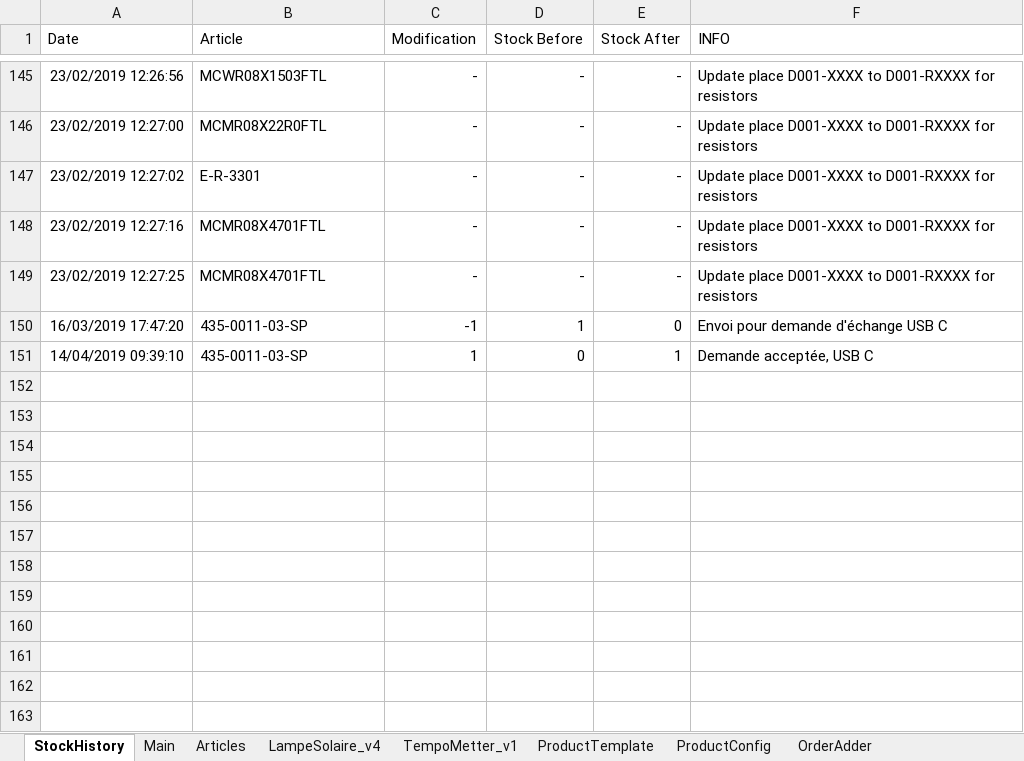
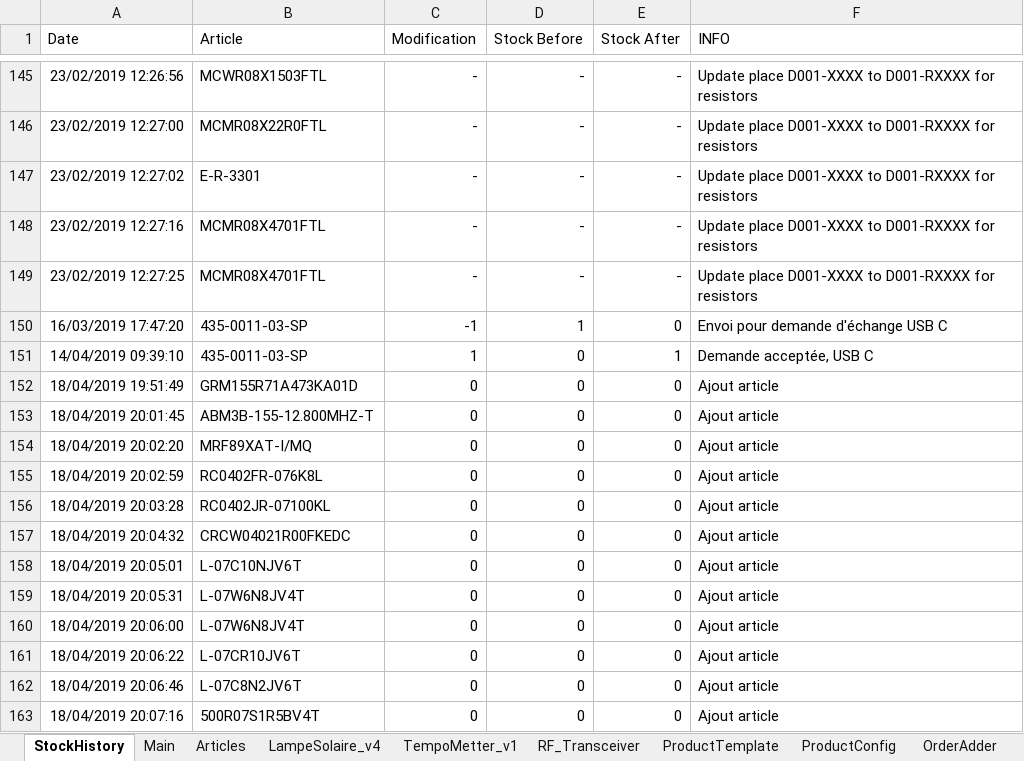
Before and after one commit to esseivan/Stock, an Excel workbook: Stock.xlsm, sheet StockHistory, drawn as a sheet; only a part is shown, gaps mark what is left out; values as stored, in another font and other column widths than the file's, no borders; conditional formats and table styles not drawn; the diff names each change by its address in the sheet, - before the commit and + after, or states it on an @@ line.

Commit message:
Start of changes for rf transceiver

```diff
--- a/Stock.xlsm (sheet StockHistory)
+++ b/Stock.xlsm (sheet StockHistory)
+sheet tab: RF_Transceiver
+row 152: 18/04/2019 19:51:49 | GRM155R71A473KA01D | 0 | 0 | 0 | Ajout article
+row 153: 18/04/2019 20:01:45 | ABM3B-155-12.800MHZ-T | 0 | 0 | 0 | Ajout article
+row 154: 18/04/2019 20:02:20 | MRF89XAT-I/MQ | 0 | 0 | 0 | Ajout article
+row 155: 18/04/2019 20:02:59 | RC0402FR-076K8L | 0 | 0 | 0 | Ajout article
+row 156: 18/04/2019 20:03:28 | RC0402JR-07100KL | 0 | 0 | 0 | Ajout article
+row 157: 18/04/2019 20:04:32 | CRCW04021R00FKEDC | 0 | 0 | 0 | Ajout article
+row 158: 18/04/2019 20:05:01 | L-07C10NJV6T | 0 | 0 | 0 | Ajout article
+row 159: 18/04/2019 20:05:31 | L-07W6N8JV4T | 0 | 0 | 0 | Ajout article
+row 160: 18/04/2019 20:06:00 | L-07W6N8JV4T | 0 | 0 | 0 | Ajout article
+row 161: 18/04/2019 20:06:22 | L-07CR10JV6T | 0 | 0 | 0 | Ajout article
+row 162: 18/04/2019 20:06:46 | L-07C8N2JV6T | 0 | 0 | 0 | Ajout article
+row 163: 18/04/2019 20:07:16 | 500R07S1R5BV4T | 0 | 0 | 0 | Ajout article
```
Also changed, not shown: sheet Articles, sheet Main, charts or pictures.
